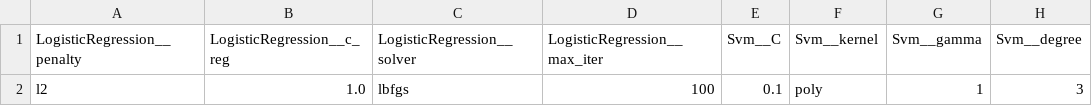
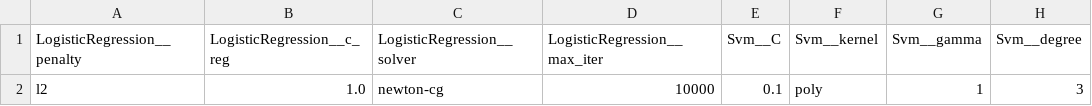
Before and after one commit to mcollpol/BreastCancerPrediction, a CSV file: research/outputs/EnsambleVoting/params.csv, drawn as a sheet; only a part is shown; the diff names each change by its address in the sheet, - before the commit and + after, or states it on an @@ line.

Commit message:
Fixed a typo that was preventing reproducebility.

```diff
--- a/research/outputs/EnsambleVoting/params.csv
+++ b/research/outputs/EnsambleVoting/params.csv
-C2 (LogisticRegression__solver): lbfgs
+C2 (LogisticRegression__solver): newton-cg
-D2 (LogisticRegression__max_iter): 100
+D2 (LogisticRegression__max_iter): 10000
```
Also changed, not shown: 14 other files.
